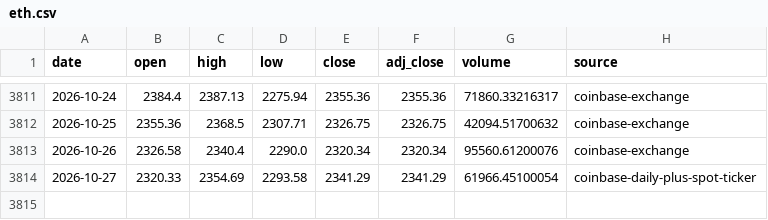
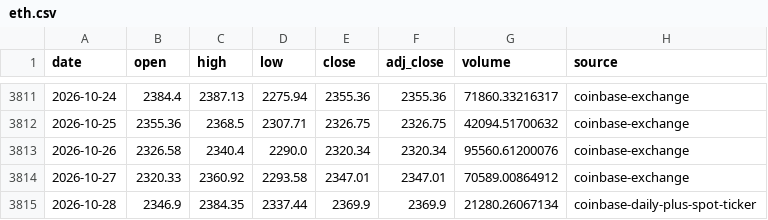
Before and after one commit to leescottd-crypto/Multi-Asset-Cycle-Dashboard, a CSV file: data/raw/eth.csv, drawn as a sheet; only a part is shown, gaps mark what is left out.

```diff
--- a/data/raw/eth.csv
+++ b/data/raw/eth.csv
@@ -3813,2 +3813,3 @@ date,open,high,low,close,adj_close,volume,source
 2026-10-26,2326.58,2340.4,2290.0,2320.34,2320.34,95560.61200076,coinbase-exchange
-2026-10-27,2320.33,2354.69,2293.58,2341.29,2341.29,61966.45100054,coinbase-daily-plus-spot-ticker
+2026-10-27,2320.33,2360.92,2293.58,2347.01,2347.01,70589.00864912,coinbase-exchange
+2026-10-28,2346.9,2384.35,2337.44,2369.9,2369.9,21280.26067134,coinbase-daily-plus-spot-ticker
```
Also changed, not shown: data/raw/btc.csv, data/raw/btc_usd_daily.csv, 55 other files.
